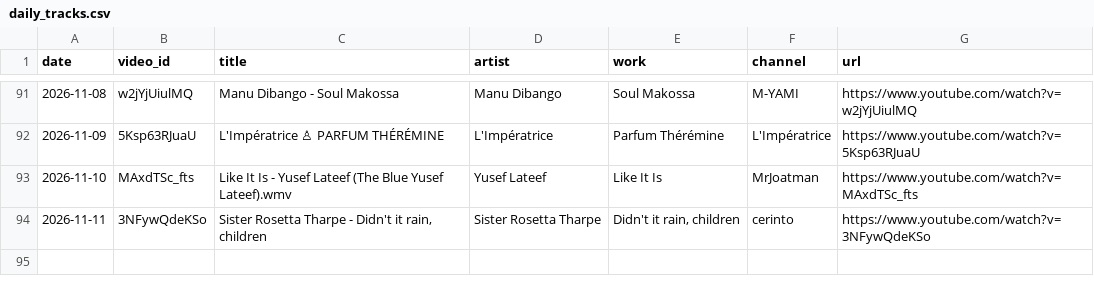
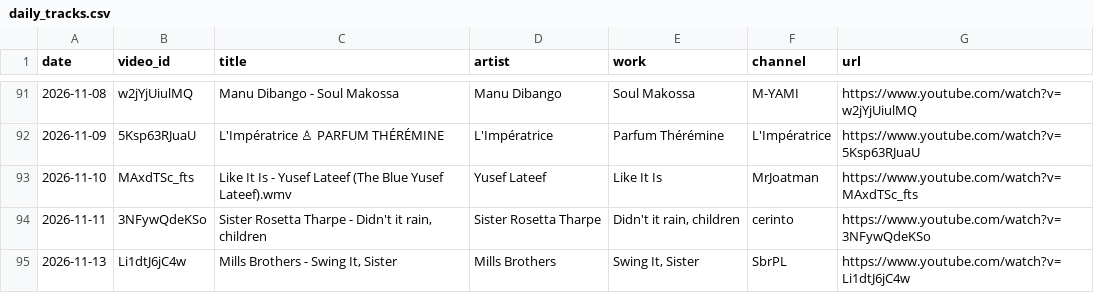
Before and after one commit to mikbalyilmaz/daily-musiclog, a CSV file: data/daily_tracks.csv, drawn as a sheet; only a part is shown, gaps mark what is left out.

Commit message:
Add track 2026-11-13: Mills Brothers - Swing It, Sister

```diff
--- a/data/daily_tracks.csv
+++ b/data/daily_tracks.csv
@@ -94 +94,2 @@ date,video_id,title,artist,work,channel,url
 2026-11-11,3NFywQdeKSo,"Sister Rosetta Tharpe - Didn't it rain, children",Sister Rosetta Tharpe,"Didn't it rain, children",cerinto,https://www.youtube.com/watch?v=3NFywQdeKSo
+2026-11-13,Li1dtJ6jC4w,"Mills Brothers - Swing It, Sister",Mills Brothers,"Swing It, Sister",SbrPL,https://www.youtube.com/watch?v=Li1dtJ6jC4w
```
Also changed, not shown: 5 other files.
